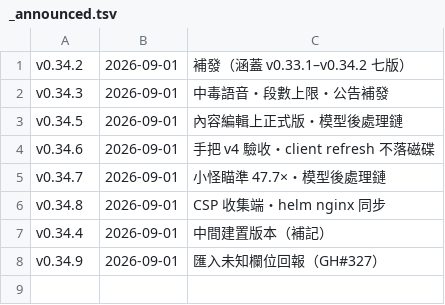
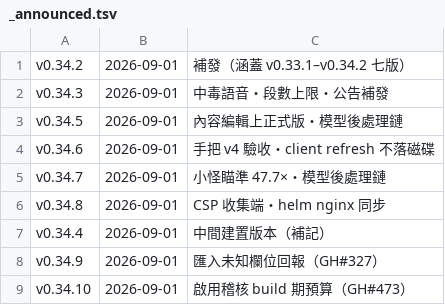
Before and after one commit to adms/GGD, a TSV file: docs/_release/_announced.tsv, drawn as a sheet.

```diff
--- a/docs/_release/_announced.tsv
+++ b/docs/_release/_announced.tsv
@@ -8 +8,2 @@ v0.34.4	2026-09-01	中間建置版本（補記）
 v0.34.9	2026-09-01	匯入未知欄位回報（GH#327）
+v0.34.10	2026-09-01	啟用稽核 build 期預算（GH#473）
```
Also changed, not shown: 4 other files.
